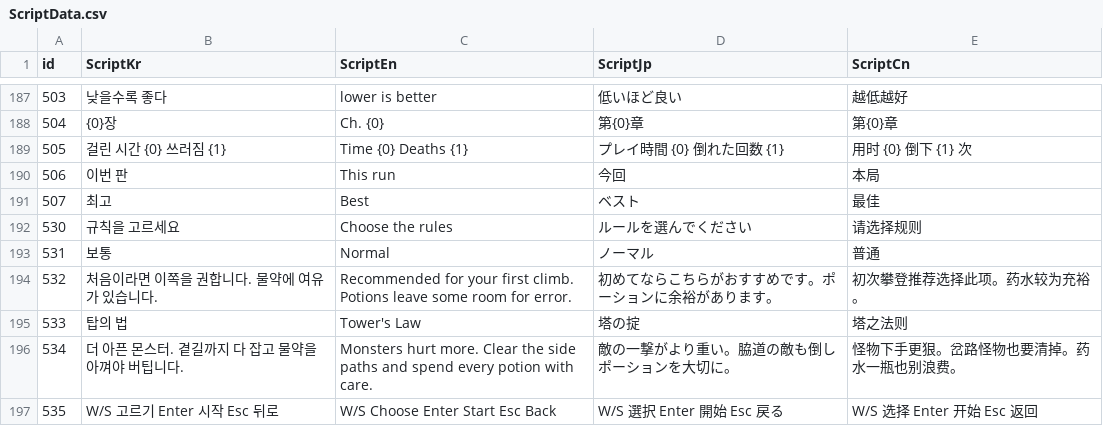
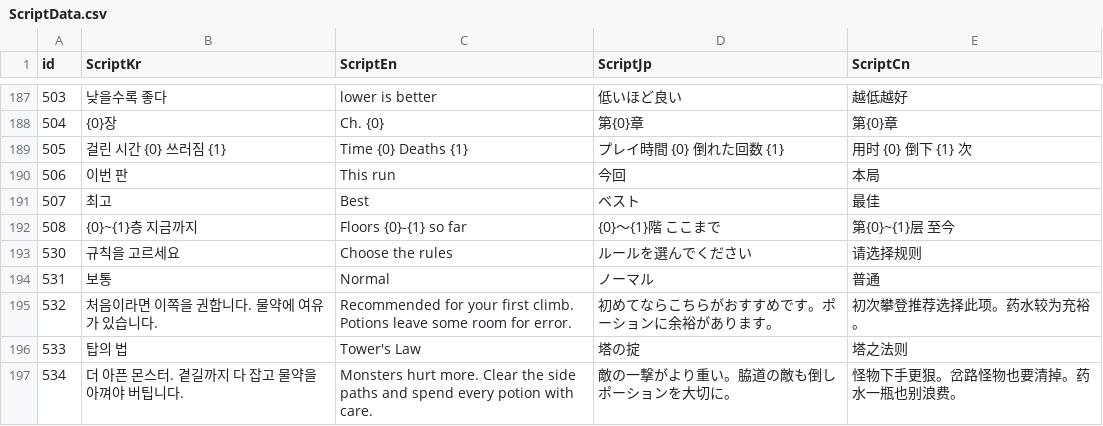
Before and after one commit to IO-DOG/TheSword, a CSV file: Assets/@Resources/Data/Excel/ScriptData.csv, drawn as a sheet; only a part is shown, gaps mark what is left out; the shorter side is filled out with more unchanged rows.

```diff
--- a/Assets/@Resources/Data/Excel/ScriptData.csv
+++ b/Assets/@Resources/Data/Excel/ScriptData.csv
@@ -191,2 +191,3 @@
 507,최고,Best,ベスト,最佳
+508,{0}~{1}층 지금까지,Floors {0}-{1} so far,{0}〜{1}階 ここまで,第{0}~{1}层 至今
 530,규칙을 고르세요,Choose the rules,ルールを選んでください,请选择规则
```
Also changed, not shown: 6 other files.
